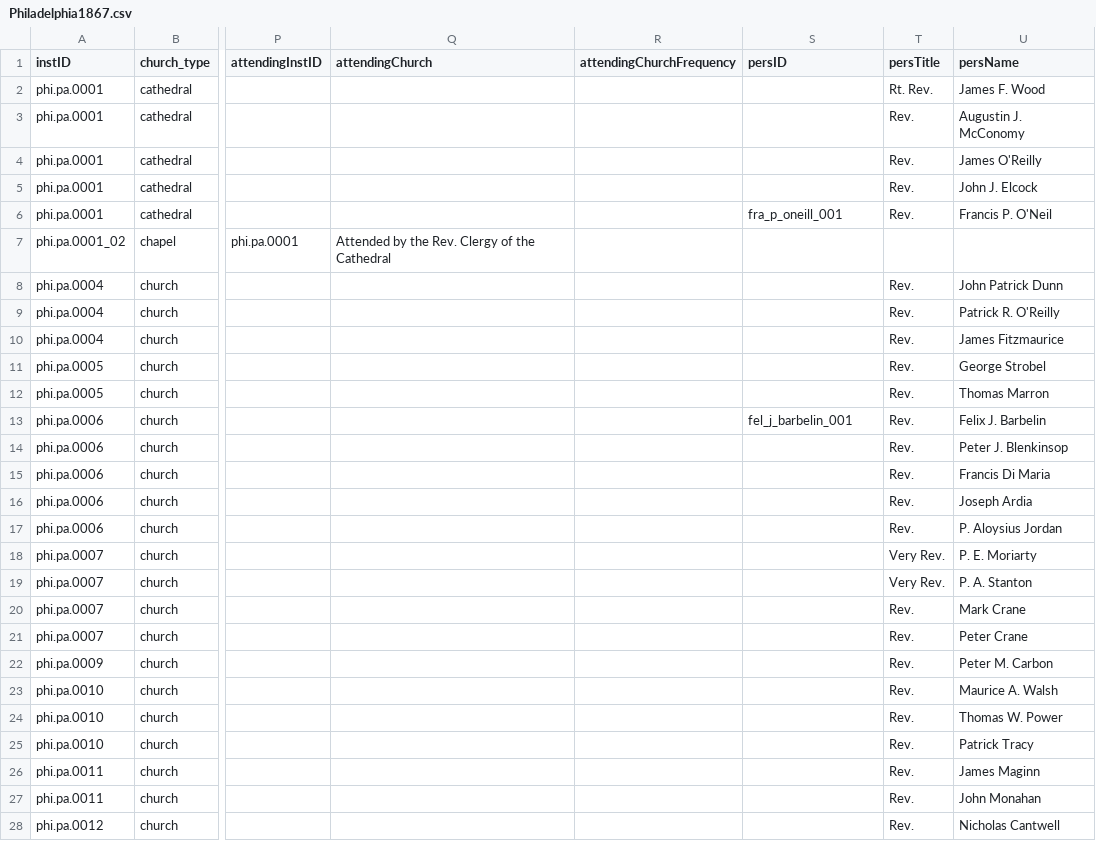
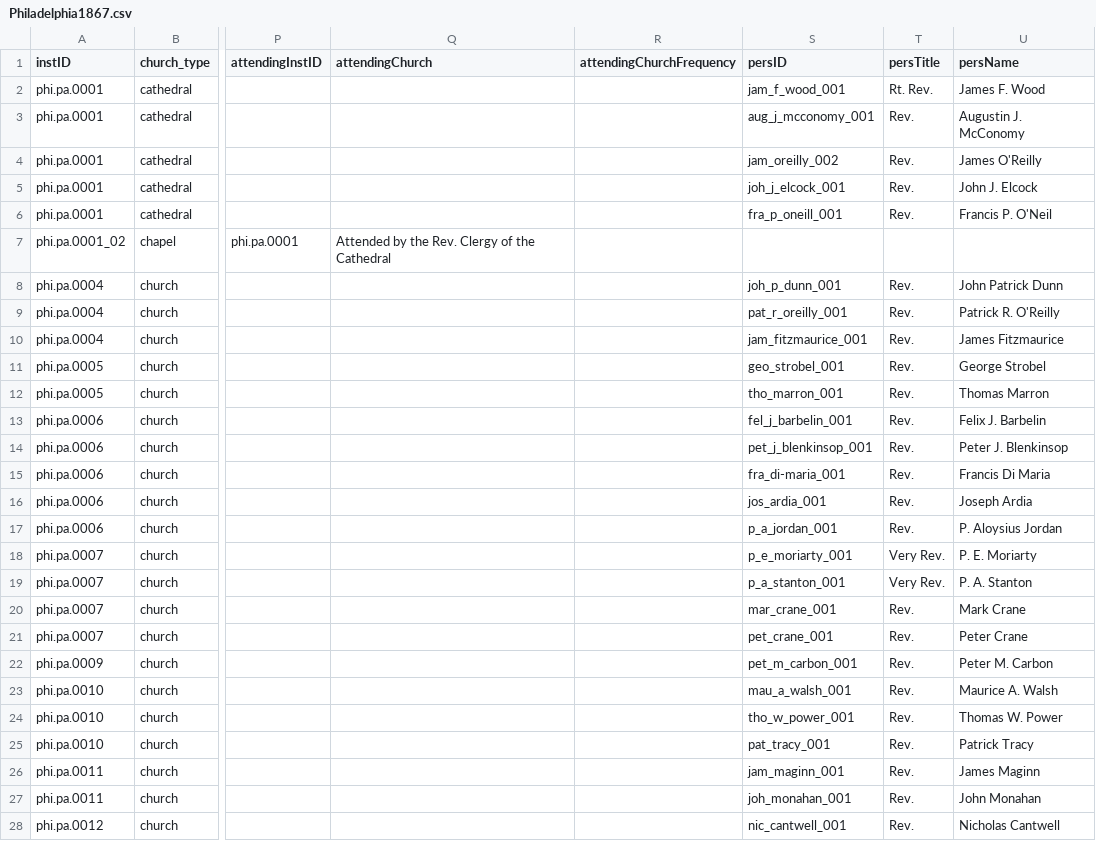
Before and after one commit to YuchenX063/Almanacs-Preprocess, a CSV file: processed/Philadelphia1867.csv, drawn as a sheet; only a part is shown, gaps mark what is left out; the diff covers the shown part only; the diff names each change by its address in the sheet, - before the commit and + after, or states it on an @@ line.

```diff
--- a/processed/Philadelphia1867.csv
+++ b/processed/Philadelphia1867.csv
-S2 (persID): (empty)
+S2 (persID): jam_f_wood_001
-S3 (persID): (empty)
+S3 (persID): aug_j_mcconomy_001
-S4 (persID): (empty)
+S4 (persID): jam_oreilly_002
-S5 (persID): (empty)
+S5 (persID): joh_j_elcock_001
-S8 (persID): (empty)
+S8 (persID): joh_p_dunn_001
-S9 (persID): (empty)
+S9 (persID): pat_r_oreilly_001
-S10 (persID): (empty)
+S10 (persID): jam_fitzmaurice_001
-S11 (persID): (empty)
+S11 (persID): geo_strobel_001
-S12 (persID): (empty)
+S12 (persID): tho_marron_001
-S14 (persID): (empty)
+S14 (persID): pet_j_blenkinsop_001
-S15 (persID): (empty)
+S15 (persID): fra_di-maria_001
-S16 (persID): (empty)
+S16 (persID): jos_ardia_001
-S17 (persID): (empty)
+S17 (persID): p_a_jordan_001
-S18 (persID): (empty)
+S18 (persID): p_e_moriarty_001
-S19 (persID): (empty)
+S19 (persID): p_a_stanton_001
-S20 (persID): (empty)
+S20 (persID): mar_crane_001
-S21 (persID): (empty)
+S21 (persID): pet_crane_001
-S22 (persID): (empty)
+S22 (persID): pet_m_carbon_001
-S23 (persID): (empty)
+S23 (persID): mau_a_walsh_001
-S24 (persID): (empty)
+S24 (persID): tho_w_power_001
-S25 (persID): (empty)
+S25 (persID): pat_tracy_001
-S26 (persID): (empty)
+S26 (persID): jam_maginn_001
-S27 (persID): (empty)
+S27 (persID): joh_monahan_001
-S28 (persID): (empty)
+S28 (persID): nic_cantwell_001
```
Also changed, not shown: 144 edited cells elsewhere in this file, processed/Chicago1865.csv, processed/StLouis1866.csv, 22 other files.
